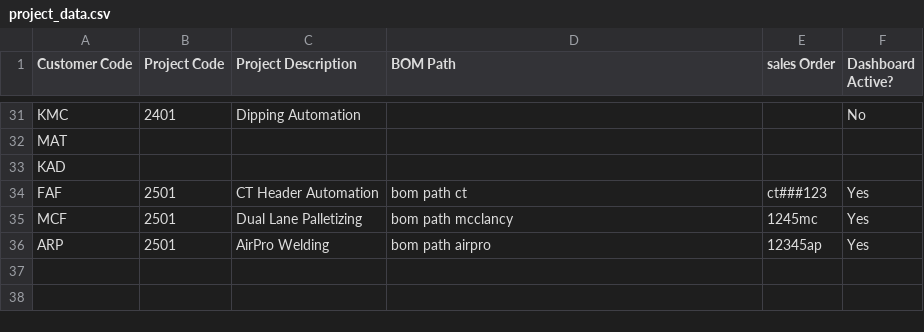
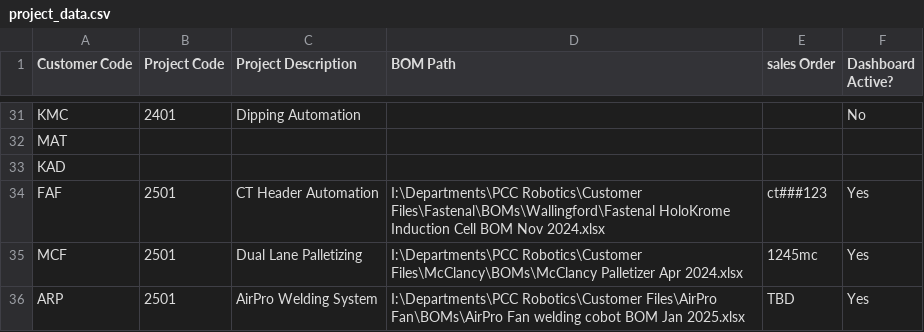
Before and after one commit to aarond7198/robotics-dashboard, a CSV file: project_data.csv, drawn as a sheet; only a part is shown, gaps mark what is left out.

```diff
--- a/project_data.csv
+++ b/project_data.csv
@@ -33,4 +33,4 @@ MAT,,,,,
 KAD,,,,,
-FAF,2501,CT Header Automation,bom path ct,ct###123,Yes
-MCF,2501,Dual Lane Palletizing,bom path mcclancy,1245mc,Yes
-ARP,2501,AirPro Welding,bom path airpro,12345ap,Yes
+FAF,2501,CT Header Automation,I:\Departments\PCC Robotics\Customer Files\Fastenal\BOMs\Wallingford\Fastenal HoloKrome Induction Cell BOM Nov 2024.xlsx,ct###123,Yes
+MCF,2501,Dual Lane Palletizing,I:\Departments\PCC Robotics\Customer Files\McClancy\BOMs\McClancy Palletizer Apr 2024.xlsx,1245mc,Yes
+ARP,2501,AirPro Welding System,I:\Departments\PCC Robotics\Customer Files\AirPro Fan\BOMs\AirPro Fan welding cobot BOM Jan 2025.xlsx,TBD,Yes
```
